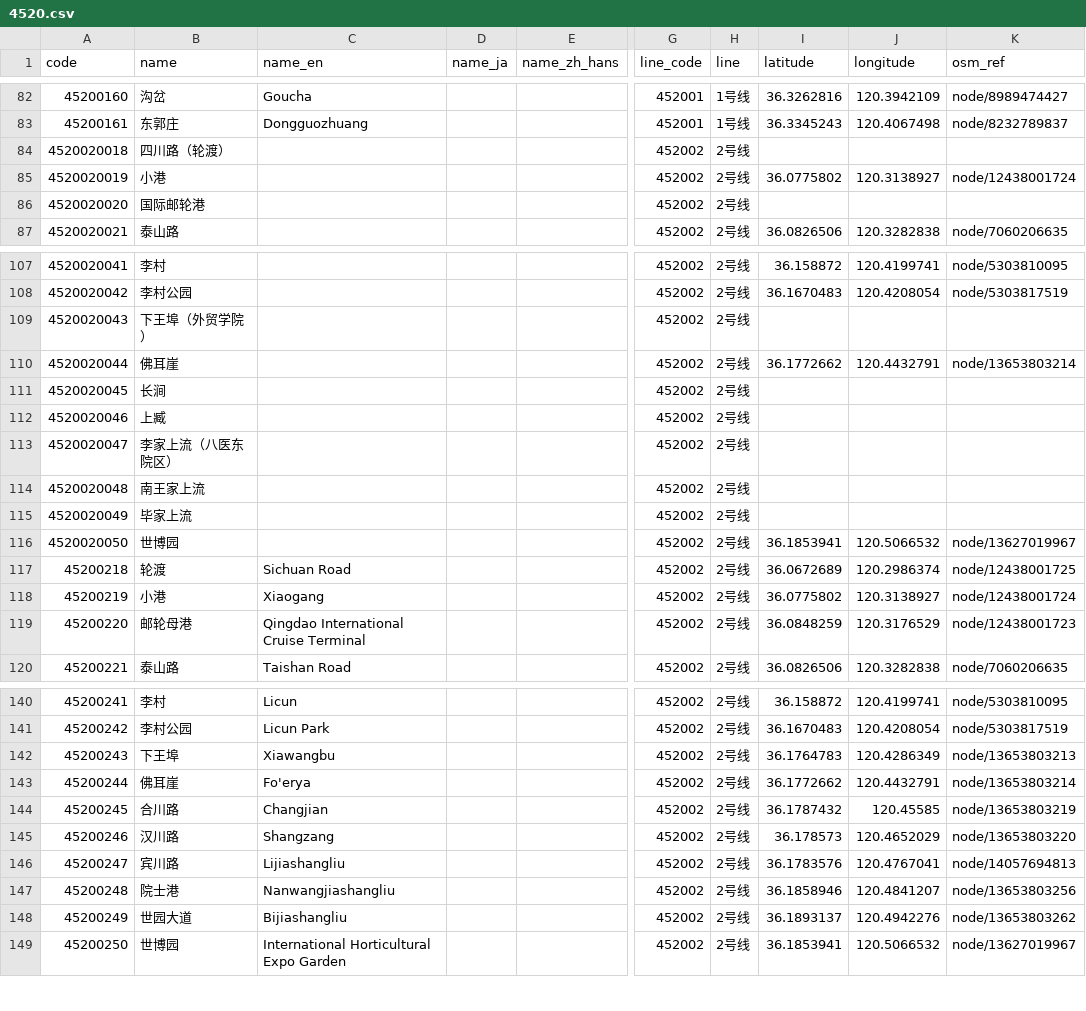
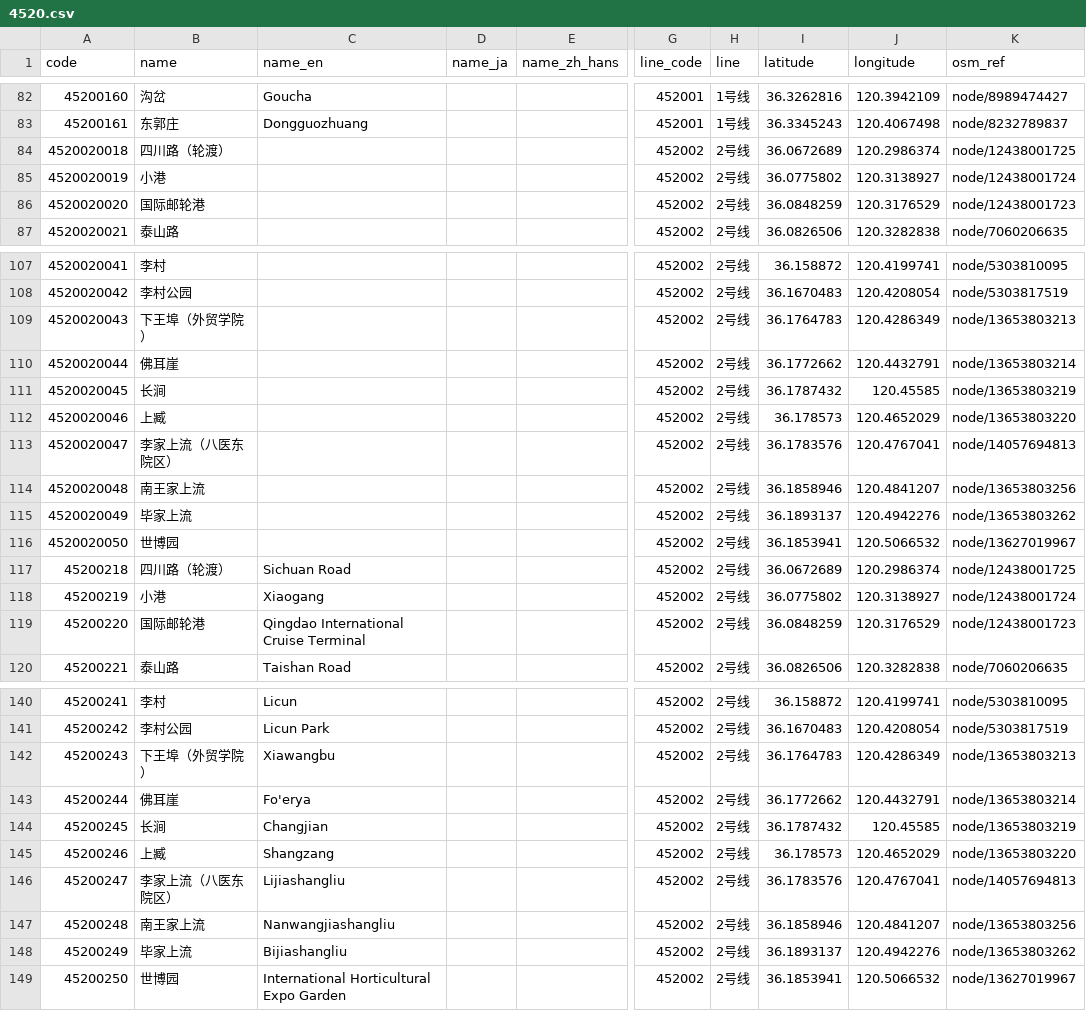
Before and after one commit to iebb/card-stations, a CSV file: data/t-union/stations/4520.csv, drawn as a sheet; only a part is shown, gaps mark what is left out; the diff covers the shown part only; the diff names each change by its address in the sheet, - before the commit and + after, or states it on an @@ line.

Commit message:
Apply Trip Reader station renames and add Hangzhou and Lingnan terminals
Renames 20 stations to their current official names, adds Hangzhou Metro City Union terminals (3100) and Guangzhou/Foshan Lingnan Pass metro terminals (0100), linked to T-Union stations.

```diff
--- a/data/t-union/stations/4520.csv
+++ b/data/t-union/stations/4520.csv
-I84 (latitude): (empty)
+I84 (latitude): 36.0672689
-J84 (longitude): (empty)
+J84 (longitude): 120.2986374
-K84 (osm_ref): (empty)
+K84 (osm_ref): node/12438001725
-I86 (latitude): (empty)
+I86 (latitude): 36.0848259
-J86 (longitude): (empty)
+J86 (longitude): 120.3176529
-K86 (osm_ref): (empty)
+K86 (osm_ref): node/12438001723
-I109 (latitude): (empty)
+I109 (latitude): 36.1764783
-J109 (longitude): (empty)
+J109 (longitude): 120.4286349
-K109 (osm_ref): (empty)
+K109 (osm_ref): node/13653803213
-I111 (latitude): (empty)
+I111 (latitude): 36.1787432
-J111 (longitude): (empty)
+J111 (longitude): 120.45585
-K111 (osm_ref): (empty)
+K111 (osm_ref): node/13653803219
-I112 (latitude): (empty)
+I112 (latitude): 36.178573
-J112 (longitude): (empty)
+J112 (longitude): 120.4652029
-K112 (osm_ref): (empty)
+K112 (osm_ref): node/13653803220
-I113 (latitude): (empty)
+I113 (latitude): 36.1783576
-J113 (longitude): (empty)
+J113 (longitude): 120.4767041
-K113 (osm_ref): (empty)
+K113 (osm_ref): node/14057694813
-I114 (latitude): (empty)
+I114 (latitude): 36.1858946
-J114 (longitude): (empty)
+J114 (longitude): 120.4841207
-K114 (osm_ref): (empty)
+K114 (osm_ref): node/13653803256
-I115 (latitude): (empty)
+I115 (latitude): 36.1893137
-J115 (longitude): (empty)
+J115 (longitude): 120.4942276
-K115 (osm_ref): (empty)
+K115 (osm_ref): node/13653803262
-B117 (name): 轮渡
+B117 (name): 四川路（轮渡）
-B119 (name): 邮轮母港
+B119 (name): 国际邮轮港
-B142 (name): 下王埠
+B142 (name): 下王埠（外贸学院）
-B144 (name): 合川路
+B144 (name): 长涧
-B145 (name): 汉川路
+B145 (name): 上臧
-B146 (name): 宾川路
+B146 (name): 李家上流（八医东院区）
-B147 (name): 院士港
+B147 (name): 南王家上流
-B148 (name): 世园大道
+B148 (name): 毕家上流
```
Also changed, not shown: 4 edited cells elsewhere in this file, data/t-union/stations/1000.csv, data/t-union/stations/1121.csv, 16 other files.
